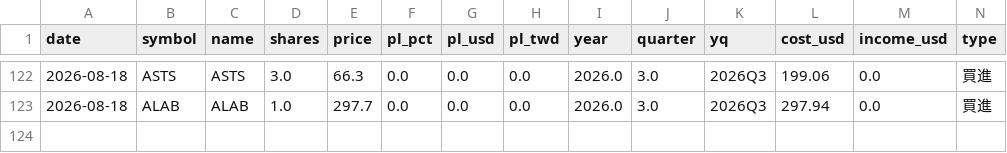
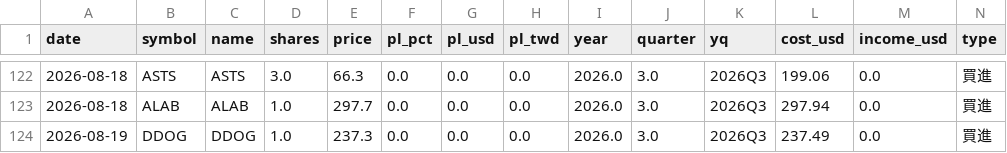
Before and after one commit to ymt1001816-cyber/my-stock-app, a CSV file: history.csv, drawn as a sheet; only a part is shown, gaps mark what is left out; rows hold the shown columns only; the diff names each change by its address in the sheet, - before the commit and + after, or states it on an @@ line.

Commit message:
新增交易紀錄 history.csv

```diff
--- a/history.csv
+++ b/history.csv
+row 124: 2026-08-19 | DDOG | DDOG | 1.0 | 237.3 | 0.0 | 0.0 | 0.0 | 2026.0 | 3.0 | 2026Q3 | 237.49 | 0.0 | 買進
```
